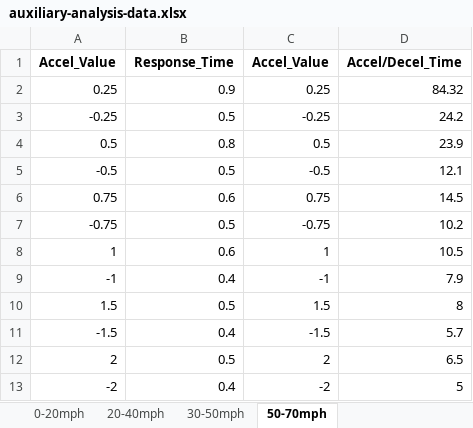
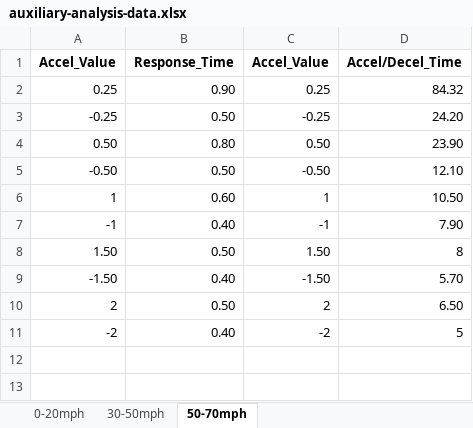
Before and after one commit to debipe20/deb-anl-xil, an Excel workbook: src/tools/xil-data-analysis/2018-Honda-Accord/response-analysis-code-line/output-files/auxiliary-analysis-data.xlsx, sheet 50-70mph, drawn as a sheet; values as stored, in another font and other column widths than the file's, no borders; removed rows and columns are numbered as before the commit, all else as after; the diff names each change by its address in the sheet, - before the commit and + after, or states it on an @@ line.

```diff
--- a/src/tools/xil-data-analysis/2018-Honda-Accord/response-analysis-code-line/output-files/auxiliary-analysis-data.xlsx (sheet 50-70mph)
+++ b/src/tools/xil-data-analysis/2018-Honda-Accord/response-analysis-code-line/output-files/auxiliary-analysis-data.xlsx (sheet 50-70mph)
-sheet tab: 20-40mph
-B2: 0.9
+B2: 0.90
-B3: 0.5
+B3: 0.50
-D3: 24.2
+D3: 24.20
-row 4: 0.5 | 0.8 | 0.5 | 23.9
-row 5: -0.5 | 0.5 | -0.5 | 12.1
-row 6: 0.75 | 0.6 | 0.75 | 14.5
-row 7: -0.75 | 0.5 | -0.75 | 10.2
+row 4: 0.50 | 0.80 | 0.50 | 23.90
+row 5: -0.50 | 0.50 | -0.50 | 12.10
-B6: 0.6
+B6: 0.60
-D6: 10.5
+D6: 10.50
-B7: 0.4
+B7: 0.40
-D7: 7.9
+D7: 7.90
-row 10: 1.5 | 0.5 | 1.5 | 8
-row 11: -1.5 | 0.4 | -1.5 | 5.7
+row 8: 1.50 | 0.50 | 1.50 | 8
+row 9: -1.50 | 0.40 | -1.50 | 5.70
-B10: 0.5
+B10: 0.50
-D10: 6.5
+D10: 6.50
-B11: 0.4
+B11: 0.40
```
Also changed, not shown: sheet 30-50mph, sheet 0-20mph, src/tools/xil-data-analysis/2023-Hyundai-Ioniq5/output-files/auxiliary-analysis-data.xlsx, 42 other files.
